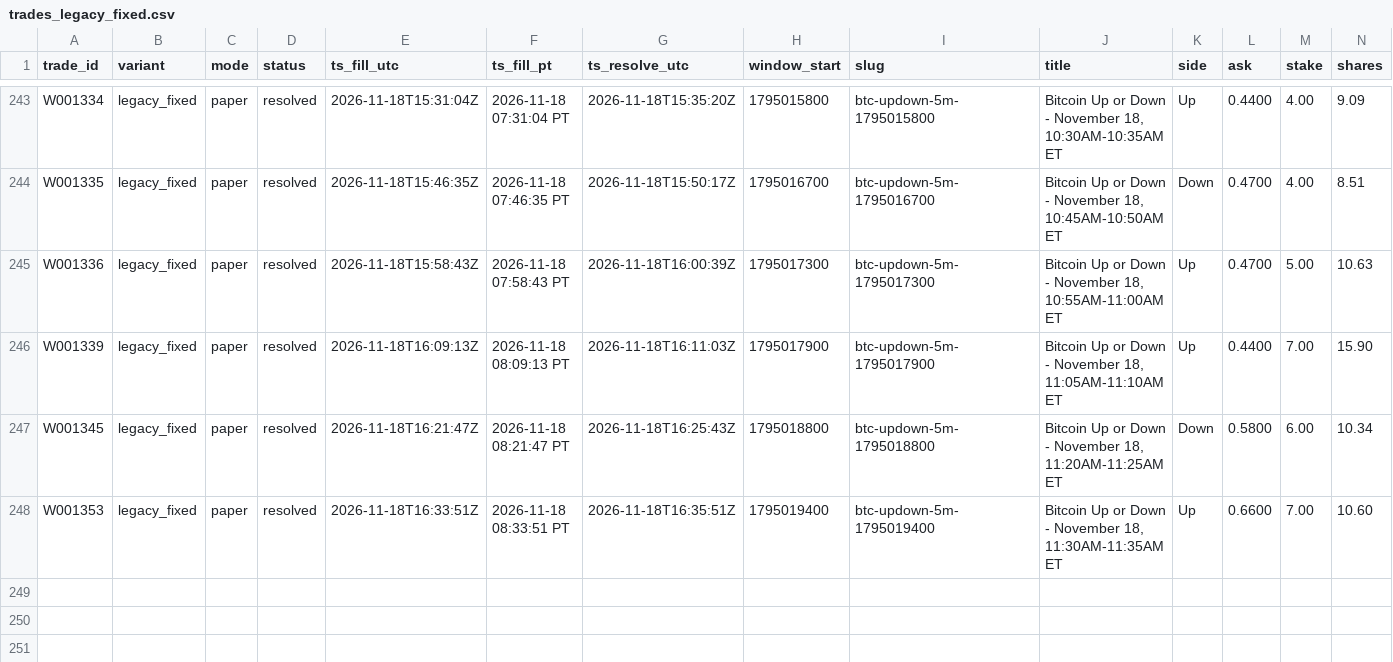
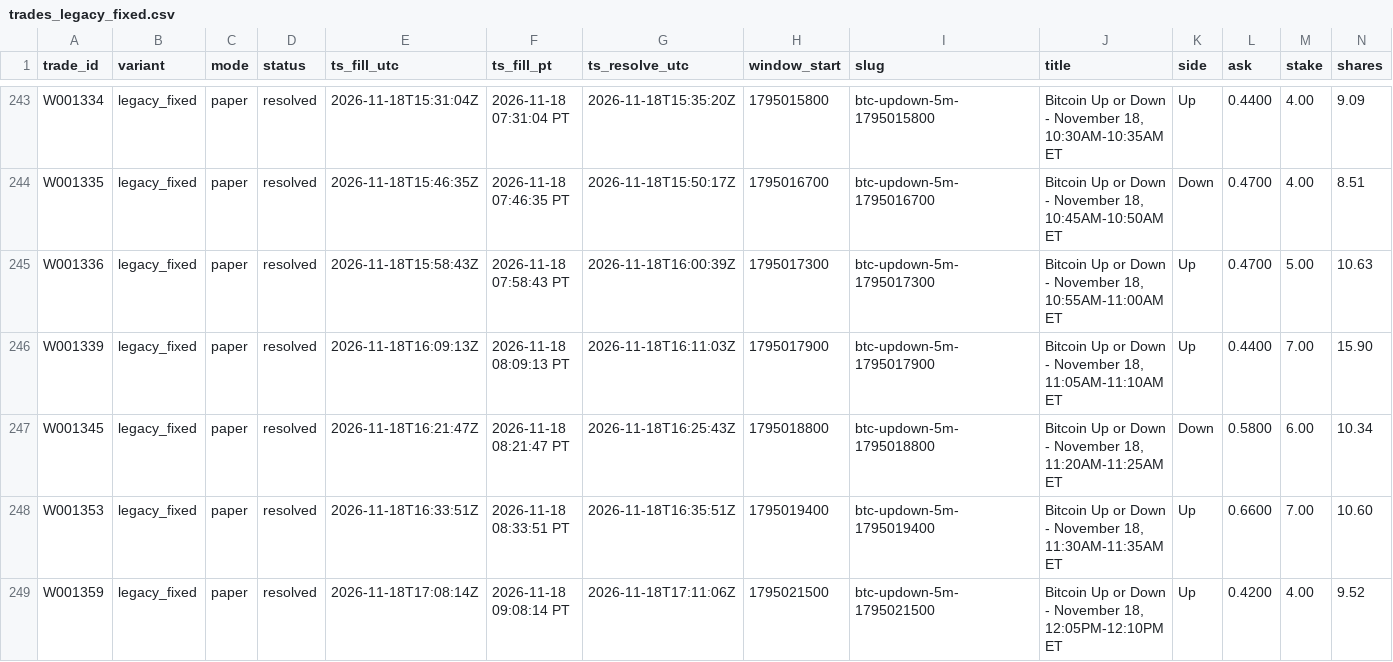
Before and after one commit to michaeldeuchar-dotcom/btc5m-paper-bot, a CSV file: data/week1/trades_legacy_fixed.csv, drawn as a sheet; only a part is shown, gaps mark what is left out; rows hold the shown columns only; the diff names each change by its address in the sheet, - before the commit and + after, or states it on an @@ line.

```diff
--- a/data/week1/trades_legacy_fixed.csv
+++ b/data/week1/trades_legacy_fixed.csv
+row 249: W001359 | legacy_fixed | paper | resolved | 2026-11-18T17:08:14Z | 2026-11-18 09:08:14 PT | 2026-11-18T17:11:06Z | 1795021500 | btc-updown-5m-1795021500 | Bitcoin Up or Down - November 18, 12:05PM-12:10PM ET | Up | 0.4200 | 4.00 | 9.52
```
Also changed, not shown: data/week1/trades_ride_favorite.csv, 5 other files.
